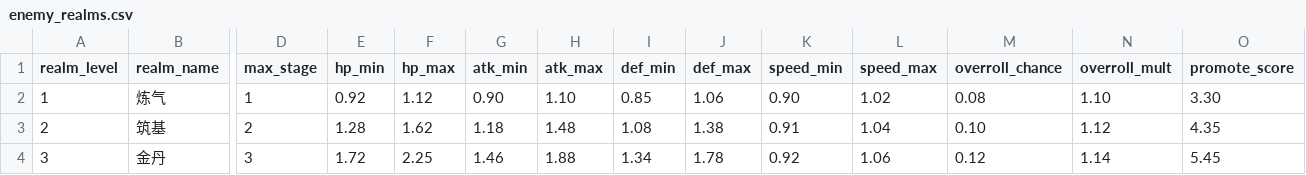
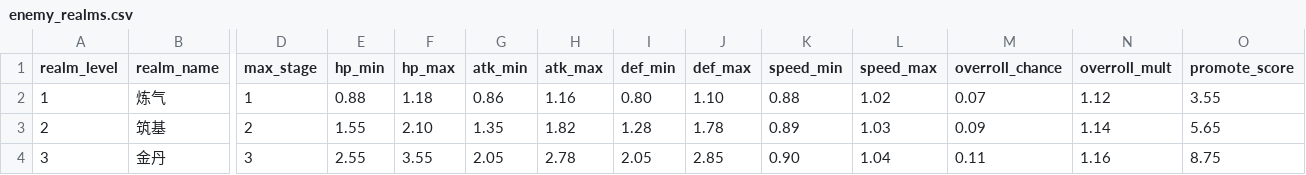
Before and after one commit to UnderRose520/Samsara-Ascension, a CSV file: game/data/enemies/enemy_realms.csv, drawn as a sheet; only a part is shown, gaps mark what is left out; the diff covers the shown part only; the diff names each change by its address in the sheet, - before the commit and + after, or states it on an @@ line.

```diff
--- a/game/data/enemies/enemy_realms.csv
+++ b/game/data/enemies/enemy_realms.csv
-E2 (hp_min): 0.92
+E2 (hp_min): 0.88
-F2 (hp_max): 1.12
+F2 (hp_max): 1.18
-G2 (atk_min): 0.90
+G2 (atk_min): 0.86
-H2 (atk_max): 1.10
+H2 (atk_max): 1.16
-I2 (def_min): 0.85
+I2 (def_min): 0.80
-J2 (def_max): 1.06
+J2 (def_max): 1.10
-K2 (speed_min): 0.90
+K2 (speed_min): 0.88
-M2 (overroll_chance): 0.08
+M2 (overroll_chance): 0.07
-N2 (overroll_mult): 1.10
+N2 (overroll_mult): 1.12
-O2 (promote_score): 3.30
+O2 (promote_score): 3.55
-E3 (hp_min): 1.28
+E3 (hp_min): 1.55
-F3 (hp_max): 1.62
+F3 (hp_max): 2.10
-G3 (atk_min): 1.18
+G3 (atk_min): 1.35
-H3 (atk_max): 1.48
+H3 (atk_max): 1.82
-I3 (def_min): 1.08
+I3 (def_min): 1.28
-J3 (def_max): 1.38
+J3 (def_max): 1.78
-K3 (speed_min): 0.91
+K3 (speed_min): 0.89
-L3 (speed_max): 1.04
+L3 (speed_max): 1.03
-M3 (overroll_chance): 0.10
+M3 (overroll_chance): 0.09
-N3 (overroll_mult): 1.12
+N3 (overroll_mult): 1.14
-O3 (promote_score): 4.35
+O3 (promote_score): 5.65
-E4 (hp_min): 1.72
+E4 (hp_min): 2.55
-F4 (hp_max): 2.25
+F4 (hp_max): 3.55
-G4 (atk_min): 1.46
+G4 (atk_min): 2.05
-H4 (atk_max): 1.88
+H4 (atk_max): 2.78
-I4 (def_min): 1.34
+I4 (def_min): 2.05
-J4 (def_max): 1.78
+J4 (def_max): 2.85
-K4 (speed_min): 0.92
+K4 (speed_min): 0.90
-L4 (speed_max): 1.06
+L4 (speed_max): 1.04
-M4 (overroll_chance): 0.12
+M4 (overroll_chance): 0.11
-N4 (overroll_mult): 1.14
+N4 (overroll_mult): 1.16
-O4 (promote_score): 5.45
+O4 (promote_score): 8.75
```
Also changed, not shown: 22 edited cells elsewhere in this file, game/data/enemies/enemies.csv, 14 other files.
